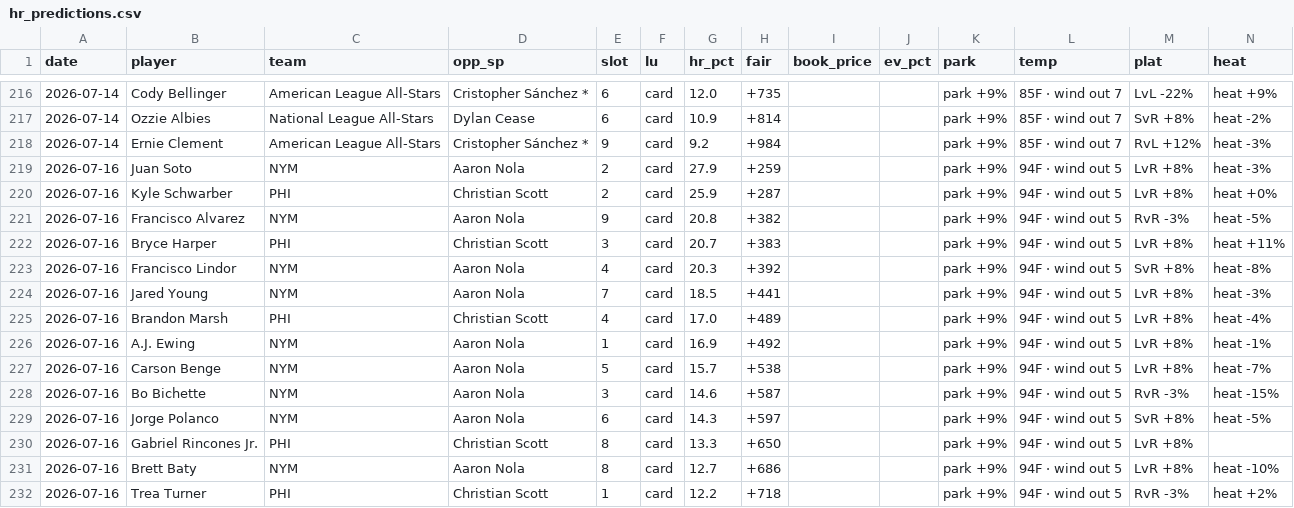
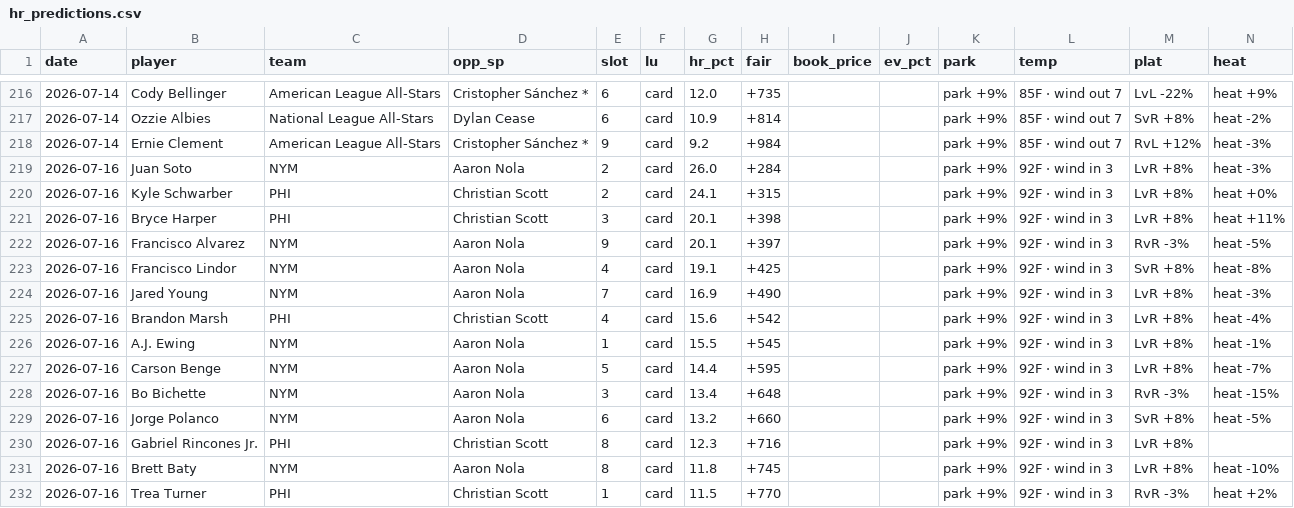
Before and after one commit to CheeseDagg/MLBTool, a CSV file: mlb/data/hr_predictions.csv, drawn as a sheet; only a part is shown, gaps mark what is left out; the diff covers the shown part only.

```diff
--- a/mlb/data/hr_predictions.csv
+++ b/mlb/data/hr_predictions.csv
@@ -218,15 +218,15 @@ date,player,team,opp_sp,slot,lu,hr_pct,fair,book_price,ev_pct,park,temp,plat,hea
 2026-07-14,Ernie Clement,American League All-Stars,Cristopher Sánchez *,9,card,9.2,+984,,,park +9%,85F · wind out 7,RvL +12%,heat -3%
-2026-07-16,Juan Soto,NYM,Aaron Nola,2,card,27.9,+259,,,park +9%,94F · wind out 5,LvR +8%,heat -3%
-2026-07-16,Kyle Schwarber,PHI,Christian Scott,2,card,25.9,+287,,,park +9%,94F · wind out 5,LvR +8%,heat +0%
-2026-07-16,Francisco Alvarez,NYM,Aaron Nola,9,card,20.8,+382,,,park +9%,94F · wind out 5,RvR -3%,heat -5%
-2026-07-16,Bryce Harper,PHI,Christian Scott,3,card,20.7,+383,,,park +9%,94F · wind out 5,LvR +8%,heat +11%
-2026-07-16,Francisco Lindor,NYM,Aaron Nola,4,card,20.3,+392,,,park +9%,94F · wind out 5,SvR +8%,heat -8%
-2026-07-16,Jared Young,NYM,Aaron Nola,7,card,18.5,+441,,,park +9%,94F · wind out 5,LvR +8%,heat -3%
-2026-07-16,Brandon Marsh,PHI,Christian Scott,4,card,17.0,+489,,,park +9%,94F · wind out 5,LvR +8%,heat -4%
-2026-07-16,A.J. Ewing,NYM,Aaron Nola,1,card,16.9,+492,,,park +9%,94F · wind out 5,LvR +8%,heat -1%
-2026-07-16,Carson Benge,NYM,Aaron Nola,5,card,15.7,+538,,,park +9%,94F · wind out 5,LvR +8%,heat -7%
-2026-07-16,Bo Bichette,NYM,Aaron Nola,3,card,14.6,+587,,,park +9%,94F · wind out 5,RvR -3%,heat -15%
-2026-07-16,Jorge Polanco,NYM,Aaron Nola,6,card,14.3,+597,,,park +9%,94F · wind out 5,SvR +8%,heat -5%
-2026-07-16,Gabriel Rincones Jr.,PHI,Christian Scott,8,card,13.3,+650,,,park +9%,94F · wind out 5,LvR +8%,
-2026-07-16,Brett Baty,NYM,Aaron Nola,8,card,12.7,+686,,,park +9%,94F · wind out 5,LvR +8%,heat -10%
-2026-07-16,Trea Turner,PHI,Christian Scott,1,card,12.2,+718,,,park +9%,94F · wind out 5,RvR -3%,heat +2%
+2026-07-16,Juan Soto,NYM,Aaron Nola,2,card,26.0,+284,,,park +9%,92F · wind in 3,LvR +8%,heat -3%
+2026-07-16,Kyle Schwarber,PHI,Christian Scott,2,card,24.1,+315,,,park +9%,92F · wind in 3,LvR +8%,heat +0%
+2026-07-16,Bryce Harper,PHI,Christian Scott,3,card,20.1,+398,,,park +9%,92F · wind in 3,LvR +8%,heat +11%
+2026-07-16,Francisco Alvarez,NYM,Aaron Nola,9,card,20.1,+397,,,park +9%,92F · wind in 3,RvR -3%,heat -5%
+2026-07-16,Francisco Lindor,NYM,Aaron Nola,4,card,19.1,+425,,,park +9%,92F · wind in 3,SvR +8%,heat -8%
+2026-07-16,Jared Young,NYM,Aaron Nola,7,card,16.9,+490,,,park +9%,92F · wind in 3,LvR +8%,heat -3%
+2026-07-16,Brandon Marsh,PHI,Christian Scott,4,card,15.6,+542,,,park +9%,92F · wind in 3,LvR +8%,heat -4%
+2026-07-16,A.J. Ewing,NYM,Aaron Nola,1,card,15.5,+545,,,park +9%,92F · wind in 3,LvR +8%,heat -1%
+2026-07-16,Carson Benge,NYM,Aaron Nola,5,card,14.4,+595,,,park +9%,92F · wind in 3,LvR +8%,heat -7%
+2026-07-16,Bo Bichette,NYM,Aaron Nola,3,card,13.4,+648,,,park +9%,92F · wind in 3,RvR -3%,heat -15%
+2026-07-16,Jorge Polanco,NYM,Aaron Nola,6,card,13.2,+660,,,park +9%,92F · wind in 3,SvR +8%,heat -5%
+2026-07-16,Gabriel Rincones Jr.,PHI,Christian Scott,8,card,12.3,+716,,,park +9%,92F · wind in 3,LvR +8%,
+2026-07-16,Brett Baty,NYM,Aaron Nola,8,card,11.8,+745,,,park +9%,92F · wind in 3,LvR +8%,heat -10%
+2026-07-16,Trea Turner,PHI,Christian Scott,1,card,11.5,+770,,,park +9%,92F · wind in 3,RvR -3%,heat +2%
```
Also changed, not shown: 12 edited cells elsewhere in this file, 1 other file.
